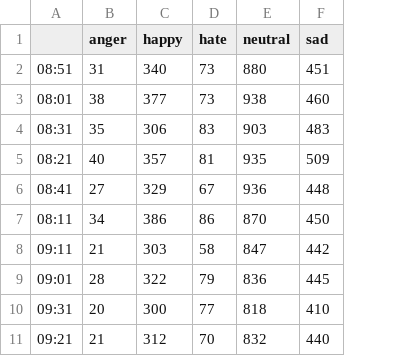
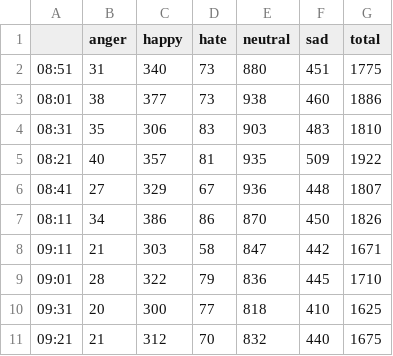
Before and after one commit to jasoni111/COMP4462DATA, a CSV file: data7_4.csv, drawn as a sheet; only a part is shown; the diff names each change by its address in the sheet, - before the commit and + after, or states it on an @@ line.

Commit message:
modified:   data7_1.csv 	modified:   data7_10.csv 	modified:   data7_2.csv 	modified:   data7_3.csv 	modified:   data7_4.csv 	modified:   data7_5.csv 	modified:   data7_6.csv 	modified:   data7_7.csv 	modified:   data7_8.csv 	modified:   data7_9.csv

```diff
--- a/data7_4.csv
+++ b/data7_4.csv
+column G (total), rows 2-11: 1775 | 1886 | 1810 | 1922 | 1807 | 1826 | 1671 | 1710 | 1625 | 1675
```
Also changed, not shown: data7_1.csv, data7_3.csv, 7 other files.
